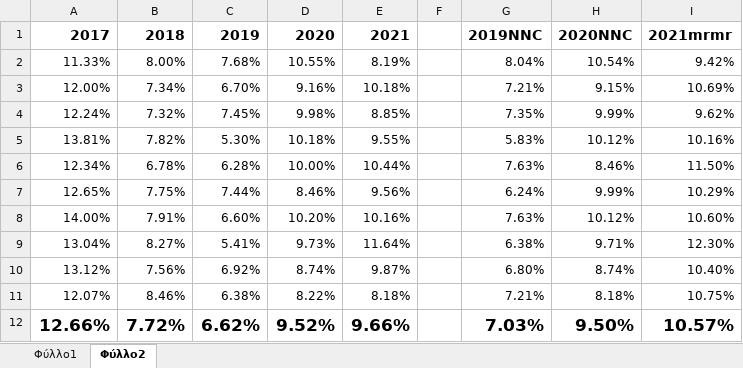
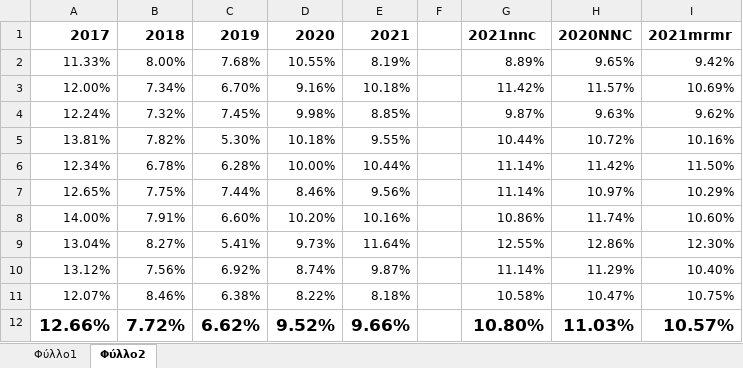
Before and after one commit to itsoulos/MLFOREST, an Excel workbook: PAPER_METEO/results.xlsx, sheet Φύλλο2, drawn as a sheet; values as stored, in another font and other column widths than the file's, no borders; the diff names each change by its address in the sheet, - before the commit and + after, or states it on an @@ line.

```diff
--- a/PAPER_METEO/results.xlsx (sheet Φύλλο2)
+++ b/PAPER_METEO/results.xlsx (sheet Φύλλο2)
-G1: 2019NNC
+G1: 2021nnc
-G2: 8.04%
+G2: 8.89%
-H2: 10.54%
+H2: 9.65%
-G3: 7.21%
+G3: 11.42%
-H3: 9.15%
+H3: 11.57%
-G4: 7.35%
+G4: 9.87%
-H4: 9.99%
+H4: 9.63%
-G5: 5.83%
+G5: 10.44%
-H5: 10.12%
+H5: 10.72%
-G6: 7.63%
+G6: 11.14%
-H6: 8.46%
+H6: 11.42%
-G7: 6.24%
+G7: 11.14%
-H7: 9.99%
+H7: 10.97%
-G8: 7.63%
+G8: 10.86%
-H8: 10.12%
+H8: 11.74%
-G9: 6.38%
+G9: 12.55%
-H9: 9.71%
+H9: 12.86%
-G10: 6.80%
+G10: 11.14%
-H10: 8.74%
+H10: 11.29%
-G11: 7.21%
+G11: 10.58%
-H11: 8.18%
+H11: 10.47%
-G12: 7.03%
+G12: 10.80%
-H12: 9.50%
+H12: 11.03%
```
Also changed, not shown: sheet Φύλλο1, 2 other files.
